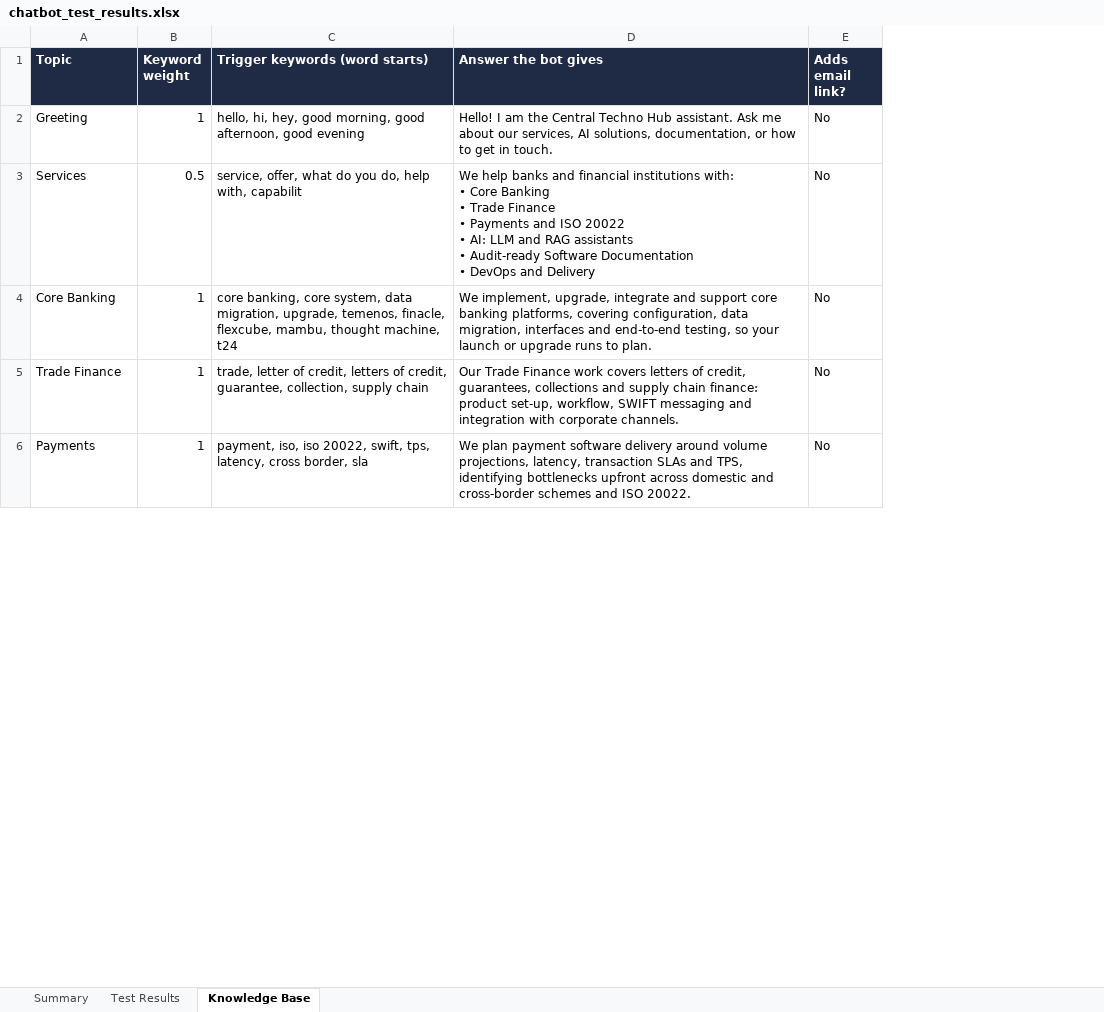
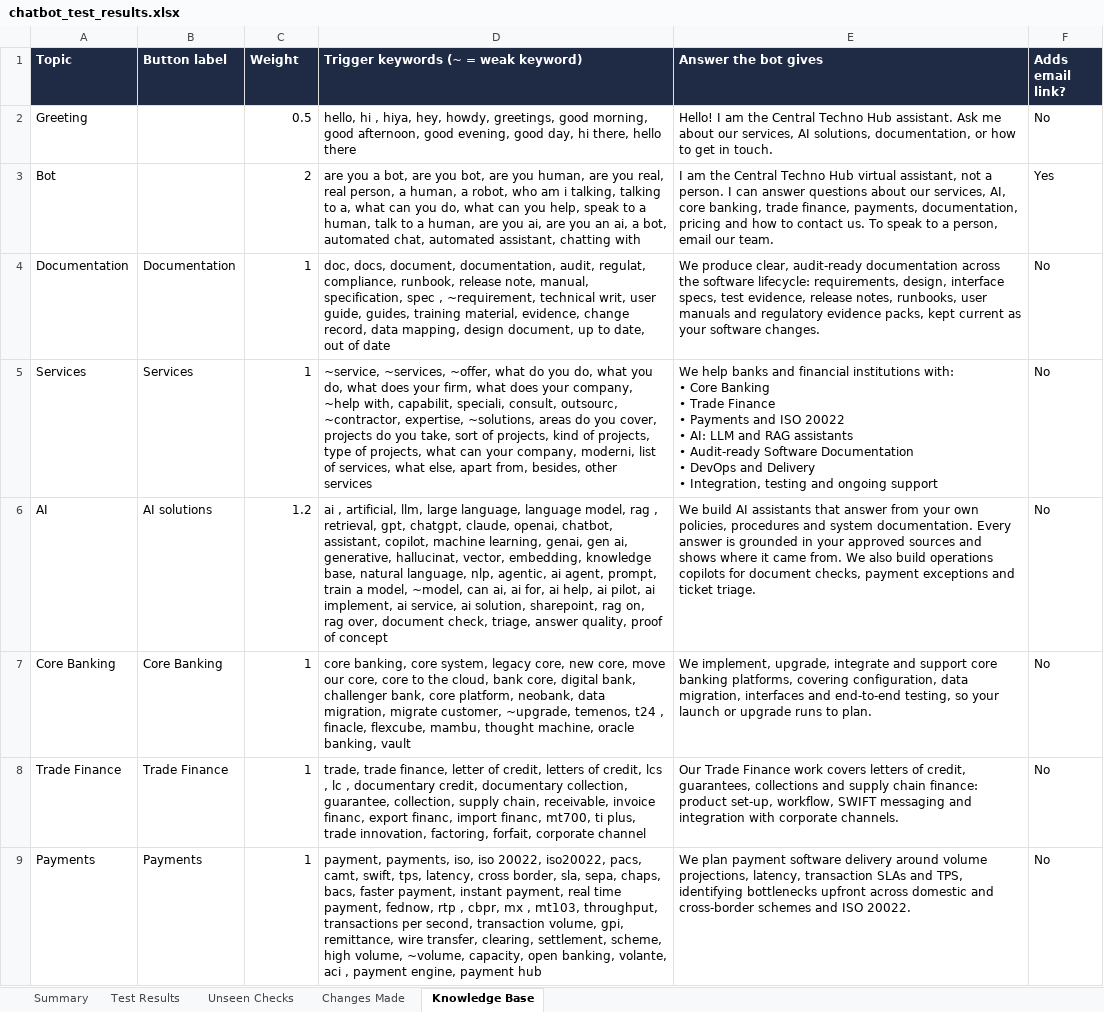
Before and after one commit to tarty1git/tarty1gitcth2, an Excel workbook: chatbot_test_results.xlsx, sheet Knowledge Base, drawn as a sheet; only a part is shown; values as stored, in another font and other column widths than the file's, no borders; removed rows and columns are numbered as before the commit, all else as after; ↵ is a line break in a cell; the diff covers the shown part only; the diff names each change by its address in the sheet, - before the commit and + after, or states it on an @@ line.

```diff
--- a/chatbot_test_results.xlsx (sheet Knowledge Base)
+++ b/chatbot_test_results.xlsx (sheet Knowledge Base)
+sheet tab: Unseen Checks
+sheet tab: Changes Made
+column B (Button label), row 5: Services; rows 7-9: Core Banking | Trade Finance | Payments
-column C (Trigger keywords (word starts)), rows 2-6: hello, hi, hey, good morning, good afternoon, good evening | service, offer, what do you do, help with, capabilit | core banking, core system, data migration, upgrade, temenos, finacle, flexcube, mambu, thought machine, t24 | trade, letter of credit, letters of credit, guarantee, collection, supply chain | payment, iso, iso 20022, swift, tps, latency, cross border, sla
+column D, rows 1-2: Trigger keywords (~ = weak keyword) | hello, hi , hiya, hey, howdy, greetings, good morning, good afternoon, good evening, good day, hi there, hello there; row 5: ~service, ~services, ~offer, what do you do, what you do, what does your firm, what does your company, ~help with, capabilit, speciali, consult, outsourc, ~contractor, expertise, ~solutions, areas do you cover, projects do you take, sort of projects, kind of projects, type of projects, what can your company, moderni, list of services, what else, apart from, besides, other services; rows 7-9: core banking, core system, legacy core, new core, move our core, core to the cloud, bank core, digital bank, challenger bank, core platform, neobank, data migration, migrate customer, ~upgrade, temenos, t24 , finacle, flexcube, mambu, thought machine, oracle banking, vault | trade, trade finance, letter of credit, letters of credit, lcs , lc , documentary credit, documentary collection, guarantee, collection, supply chain, receivable, invoice financ, export financ, import financ, mt700, ti plus, trade innovation, factoring, forfait, corporate channel | payment, payments, iso, iso 20022, iso20022, pacs, camt, swift, tps, latency, cross border, sla, sepa, chaps, bacs, faster payment, instant payment, real time payment, fednow, rtp , cbpr, mx , mt103, throughput, transactions per second, transaction volume, gpi, remittance, wire transfer, clearing, settlement, scheme, high volume, ~volume, capacity, open banking, volante, aci , payment engine, payment hub
-C1: Keyword weight
+C1: Weight
-C2 (Weight): 1
+C2 (Weight): 0.5
+row 3: Bot |  | 2 | are you a bot, are you bot, are you human, are you real, real person, a human, a robot, who am i talking, talking to a, what can you do, what can you help, speak to a human, talk to a human, are you ai, are you an ai, a bot, automated chat, automated assistant, chatting with | I am the Central Techno Hub virtual assistant, not a person. I can answer questions about our services, AI, core banking, trade finance, payments, documentation, pricing and how to contact us. To speak to a person, email our team. | Yes
@@ row 9 moved to row 4: Documentation @@
-C5 (Weight): 0.5
+C5 (Weight): 1
-E5 (Answer the bot gives): …and Delivery
+E5 (Answer the bot gives): …and Delivery ↵ • Integration, testing and ongoing support
+row 6: AI | AI solutions | 1.2 | ai , artificial, llm, large language, language model, rag , retrieval, gpt, chatgpt, claude, openai, chatbot, assistant, copilot, machine learning, genai, gen ai, generative, hallucinat, vector, embedding, knowledge base, natural language, nlp, agentic, ai agent, prompt, train a model, ~model, can ai, ai for, ai help, ai pilot, ai implement, ai service, ai solution, sharepoint, rag on, rag over, document check, triage, answer quality, proof of concept | We build AI assistants that answer from your own policies, procedures and system documentation. Every answer is grounded in your approved sources and shows where it came from. We also build operations copilots for document checks, payment exceptions and ticket triage. | No
```
Also changed, not shown: 7 added rows, 1 removed row and 6 edited cells elsewhere in this sheet, sheet Test Results, sheet Summary, formulas that keep their value.
